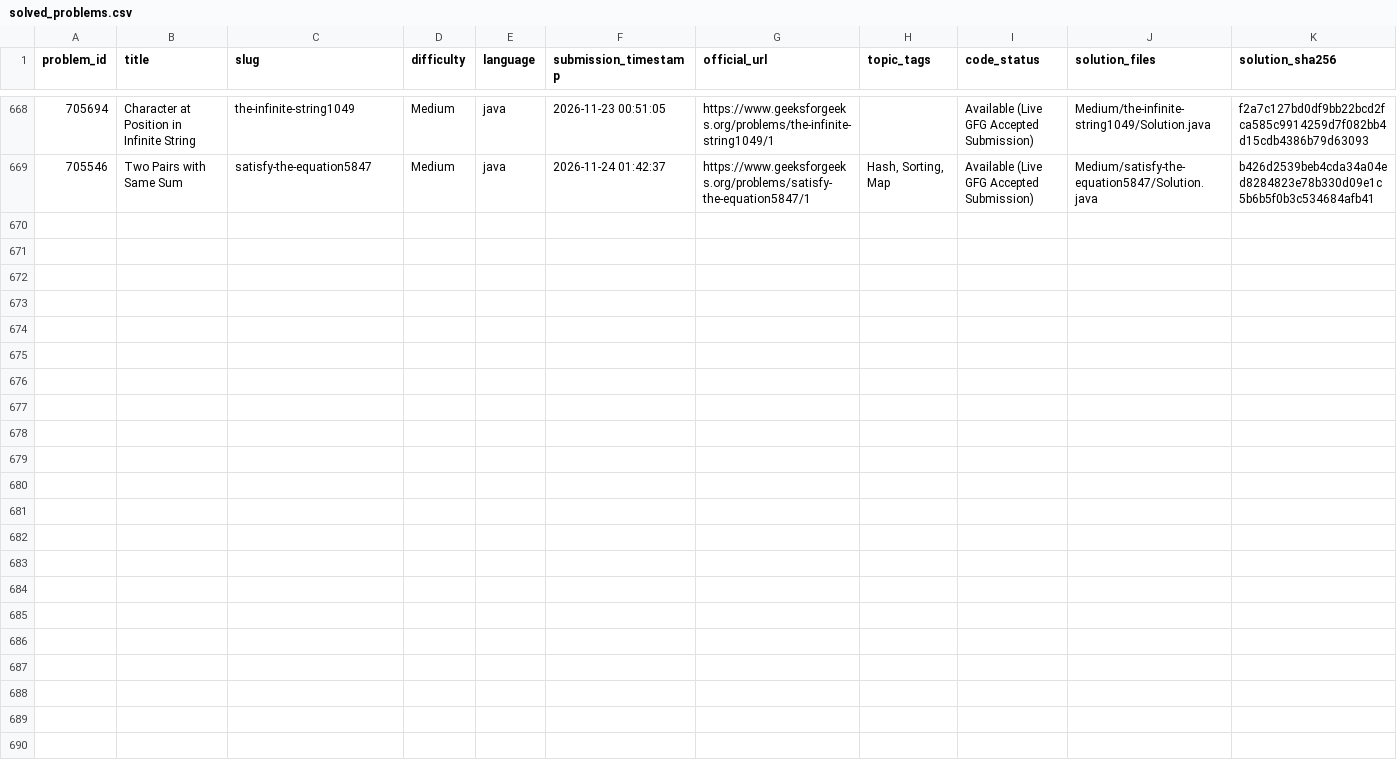
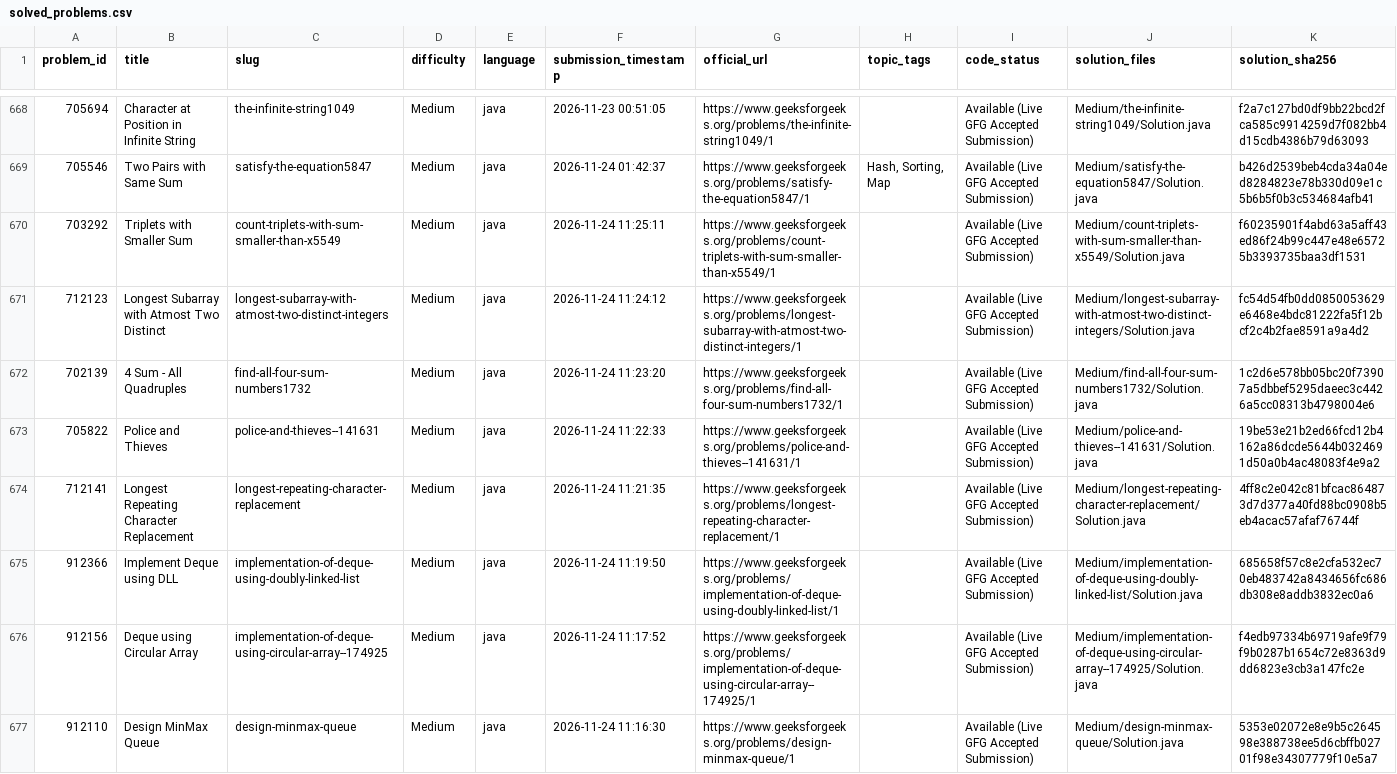
Before and after one commit to Yash08official/GFG-Historical-Solutions, a CSV file: metadata/solved_problems.csv, drawn as a sheet; only a part is shown, gaps mark what is left out; the diff names each change by its address in the sheet, - before the commit and + after, or states it on an @@ line.

```diff
--- a/metadata/solved_problems.csv
+++ b/metadata/solved_problems.csv
+row 670: 703292 | Triplets with Smaller Sum | count-triplets-with-sum-smaller-than-x5549 | Medium | java | 2026-11-24 11:25:11 | https://www.geeksforgeeks.org/problems/count-triplets-with-sum-smaller-than-x5549/1 |  | Available (Live GFG Accepted Submission) | Medium/count-triplets-with-sum-smaller-than-x5549/Solution.java | f60235901f4abd63a5aff43ed86f24b99c447e48e65725b3393735baa3df1531
+row 671: 712123 | Longest Subarray with Atmost Two Distinct | longest-subarray-with-atmost-two-distinct-integers | Medium | java | 2026-11-24 11:24:12 | https://www.geeksforgeeks.org/problems/longest-subarray-with-atmost-two-distinct-integers/1 |  | Available (Live GFG Accepted Submission) | Medium/longest-subarray-with-atmost-two-distinct-integers/Solution.java | fc54d54fb0dd0850053629e6468e4bdc81222fa5f12bcf2c4b2fae8591a9a4d2
+row 672: 702139 | 4 Sum - All Quadruples | find-all-four-sum-numbers1732 | Medium | java | 2026-11-24 11:23:20 | https://www.geeksforgeeks.org/problems/find-all-four-sum-numbers1732/1 |  | Available (Live GFG Accepted Submission) | Medium/find-all-four-sum-numbers1732/Solution.java | 1c2d6e578bb05bc20f73907a5dbbef5295daeec3c4426a5cc08313b4798004e6
+row 673: 705822 | Police and Thieves | police-and-thieves--141631 | Medium | java | 2026-11-24 11:22:33 | https://www.geeksforgeeks.org/problems/police-and-thieves--141631/1 |  | Available (Live GFG Accepted Submission) | Medium/police-and-thieves--141631/Solution.java | 19be53e21b2ed66fcd12b4162a86dcde5644b0324691d50a0b4ac48083f4e9a2
+row 674: 712141 | Longest Repeating Character Replacement | longest-repeating-character-replacement | Medium | java | 2026-11-24 11:21:35 | https://www.geeksforgeeks.org/problems/longest-repeating-character-replacement/1 |  | Available (Live GFG Accepted Submission) | Medium/longest-repeating-character-replacement/Solution.java | 4ff8c2e042c81bfcac864873d7d377a40fd88bc0908b5eb4acac57afaf76744f
+row 675: 912366 | Implement Deque using DLL | implementation-of-deque-using-doubly-linked-list | Medium | java | 2026-11-24 11:19:50 | https://www.geeksforgeeks.org/problems/implementation-of-deque-using-doubly-linked-list/1 |  | Available (Live GFG Accepted Submission) | Medium/implementation-of-deque-using-doubly-linked-list/Solution.java | 685658f57c8e2cfa532ec70eb483742a8434656fc686db308e8addb3832ec0a6
+row 676: 912156 | Deque using Circular Array | implementation-of-deque-using-circular-array--174925 | Medium | java | 2026-11-24 11:17:52 | https://www.geeksforgeeks.org/problems/implementation-of-deque-using-circular-array--174925/1 |  | Available (Live GFG Accepted Submission) | Medium/implementation-of-deque-using-circular-array--174925/Solution.java | f4edb97334b69719afe9f79f9b0287b1654c72e8363d9dd6823e3cb3a147fc2e
+row 677: 912110 | Design MinMax Queue | design-minmax-queue | Medium | java | 2026-11-24 11:16:30 | https://www.geeksforgeeks.org/problems/design-minmax-queue/1 |  | Available (Live GFG Accepted Submission) | Medium/design-minmax-queue/Solution.java | 5353e02072e8e9b5c264598e388738ee5d6cbffb02701f98e34307779f10e5a7
```
Also changed, not shown: metadata/solution_mapping.csv, 19 other files.
